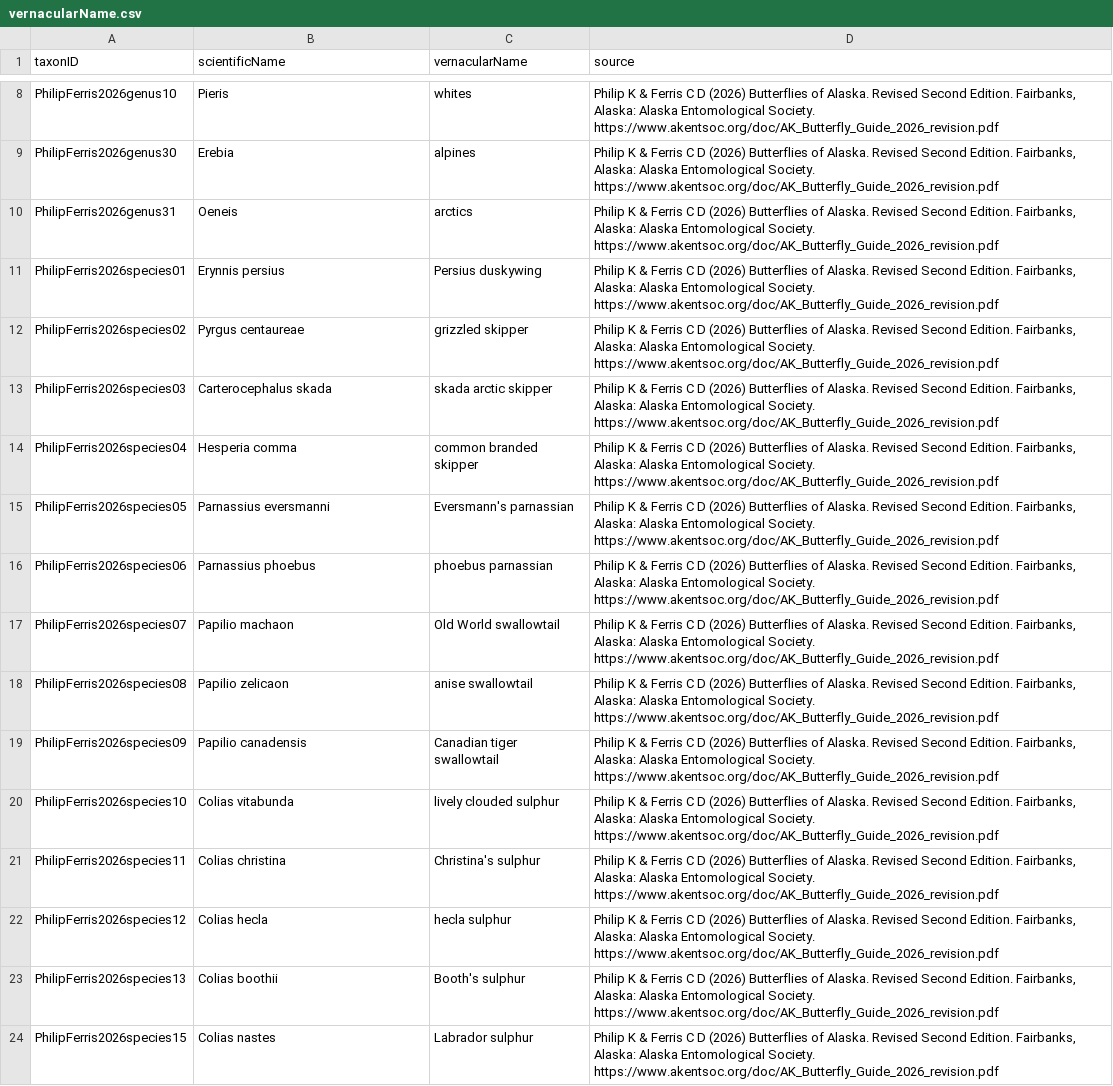
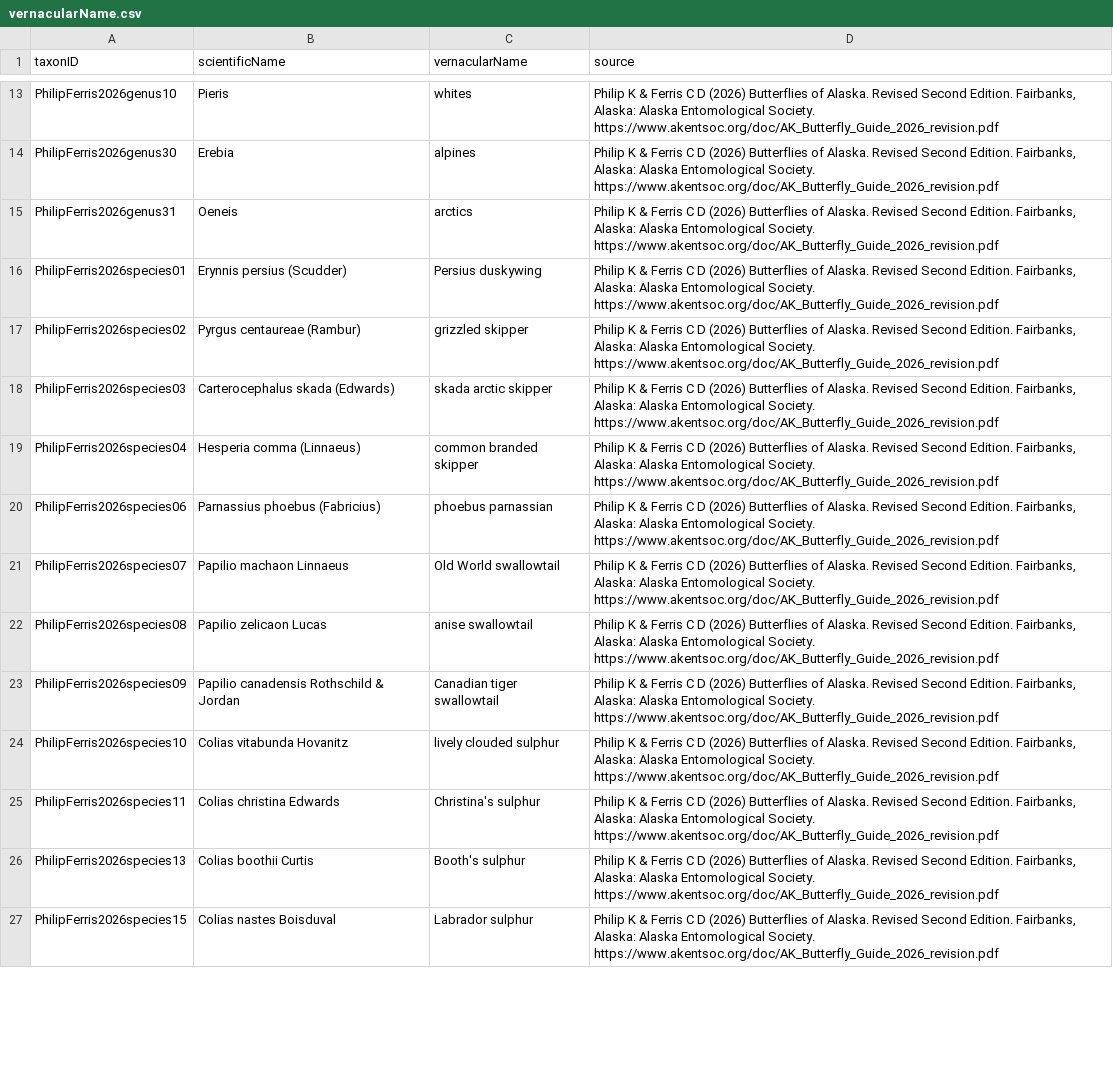
Before and after one commit to Alaska-Entomological-Society/checklistButterfliesAlaska, a CSV file: archive/vernacularName.csv, drawn as a sheet; only a part is shown, gaps mark what is left out; removed rows and columns are numbered as before the commit, all else as after; the diff covers the shown part only; the diff names each change by its address in the sheet, - before the commit and + after, or states it on an @@ line.

Commit message:
add parentNameUsageID to taxon table

```diff
--- a/archive/vernacularName.csv
+++ b/archive/vernacularName.csv
-B16 (scientificName): Erynnis persius
+B16 (scientificName): Erynnis persius (Scudder)
-B17 (scientificName): Pyrgus centaureae
+B17 (scientificName): Pyrgus centaureae (Rambur)
-B18 (scientificName): Carterocephalus skada
+B18 (scientificName): Carterocephalus skada (Edwards)
-B19 (scientificName): Hesperia comma
+B19 (scientificName): Hesperia comma (Linnaeus)
-row 15: PhilipFerris2026species05 | Parnassius eversmanni | Eversmann's parnassian | Philip K & Ferris C D (2026) Butterflies of Alaska. Revised Second Edition. Fairbanks, Alaska: Alaska Entomological Society. https://www.akentsoc.org/doc/AK_Butterfly_Guide_2026_revision.pdf
-B20 (scientificName): Parnassius phoebus
+B20 (scientificName): Parnassius phoebus (Fabricius)
-B21 (scientificName): Papilio machaon
+B21 (scientificName): Papilio machaon Linnaeus
-B22 (scientificName): Papilio zelicaon
+B22 (scientificName): Papilio zelicaon Lucas
-B23 (scientificName): Papilio canadensis
+B23 (scientificName): Papilio canadensis Rothschild & Jordan
-B24 (scientificName): Colias vitabunda
+B24 (scientificName): Colias vitabunda Hovanitz
-B25 (scientificName): Colias christina
+B25 (scientificName): Colias christina Edwards
-row 22: PhilipFerris2026species12 | Colias hecla | hecla sulphur | Philip K & Ferris C D (2026) Butterflies of Alaska. Revised Second Edition. Fairbanks, Alaska: Alaska Entomological Society. https://www.akentsoc.org/doc/AK_Butterfly_Guide_2026_revision.pdf
-B26 (scientificName): Colias boothii
+B26 (scientificName): Colias boothii Curtis
-B27 (scientificName): Colias nastes
+B27 (scientificName): Colias nastes Boisduval
```
Also changed, not shown: 5 added rows, 3 removed rows and 71 edited cells elsewhere in this file, archive/speciesDistribution.csv, 3 other files.
